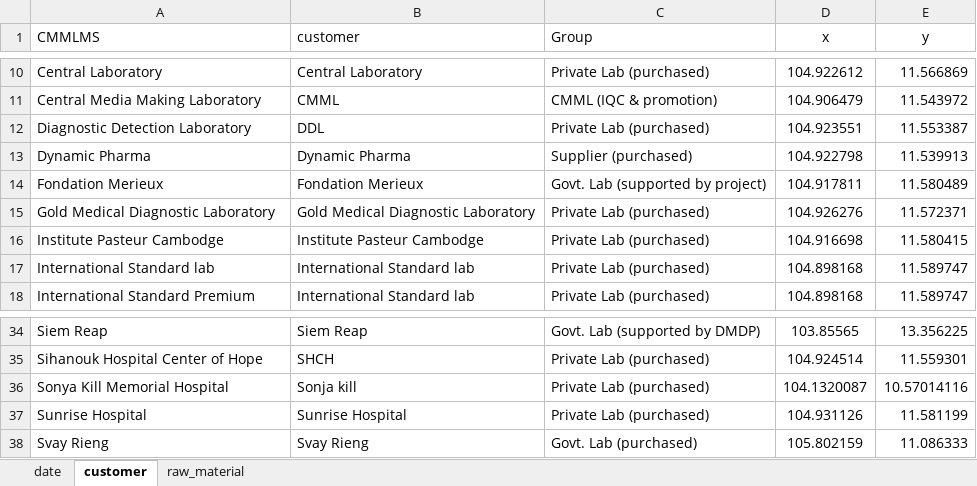
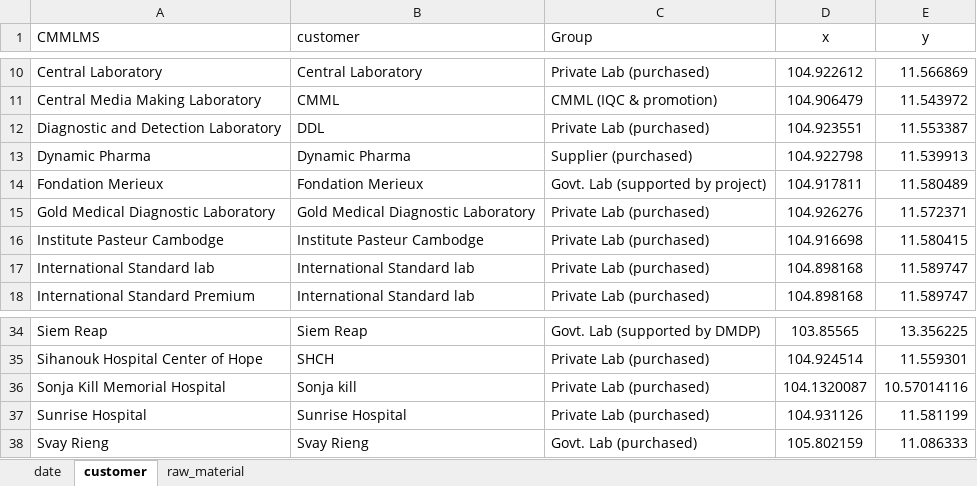
Before and after one commit to Sopheap15/CMML, an Excel workbook: dictionary/dictionary.xlsx, sheet customer, drawn as a sheet; only a part is shown, gaps mark what is left out; values as stored, in another font and other column widths than the file's, no borders; the diff names each change by its address in the sheet, - before the commit and + after, or states it on an @@ line.

Commit message:
fix dictionary to show customer

```diff
--- a/dictionary/dictionary.xlsx (sheet customer)
+++ b/dictionary/dictionary.xlsx (sheet customer)
-A12 (CMMLMS): Diagnostic Detection Laboratory
+A12 (CMMLMS): Diagnostic and Detection Laboratory
-A36 (CMMLMS): Sonya Kill Memorial Hospital
+A36 (CMMLMS): Sonja Kill Memorial Hospital
```
Also changed, not shown: 1 other file.
